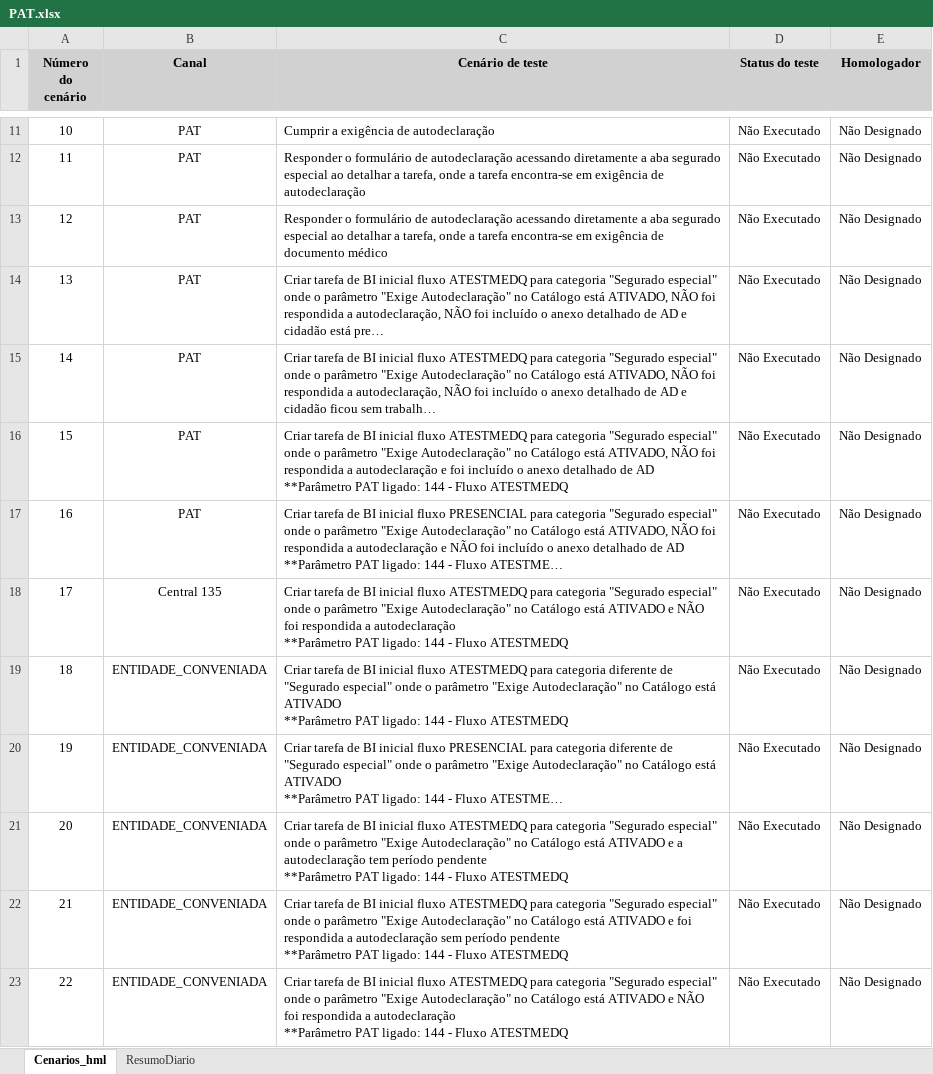
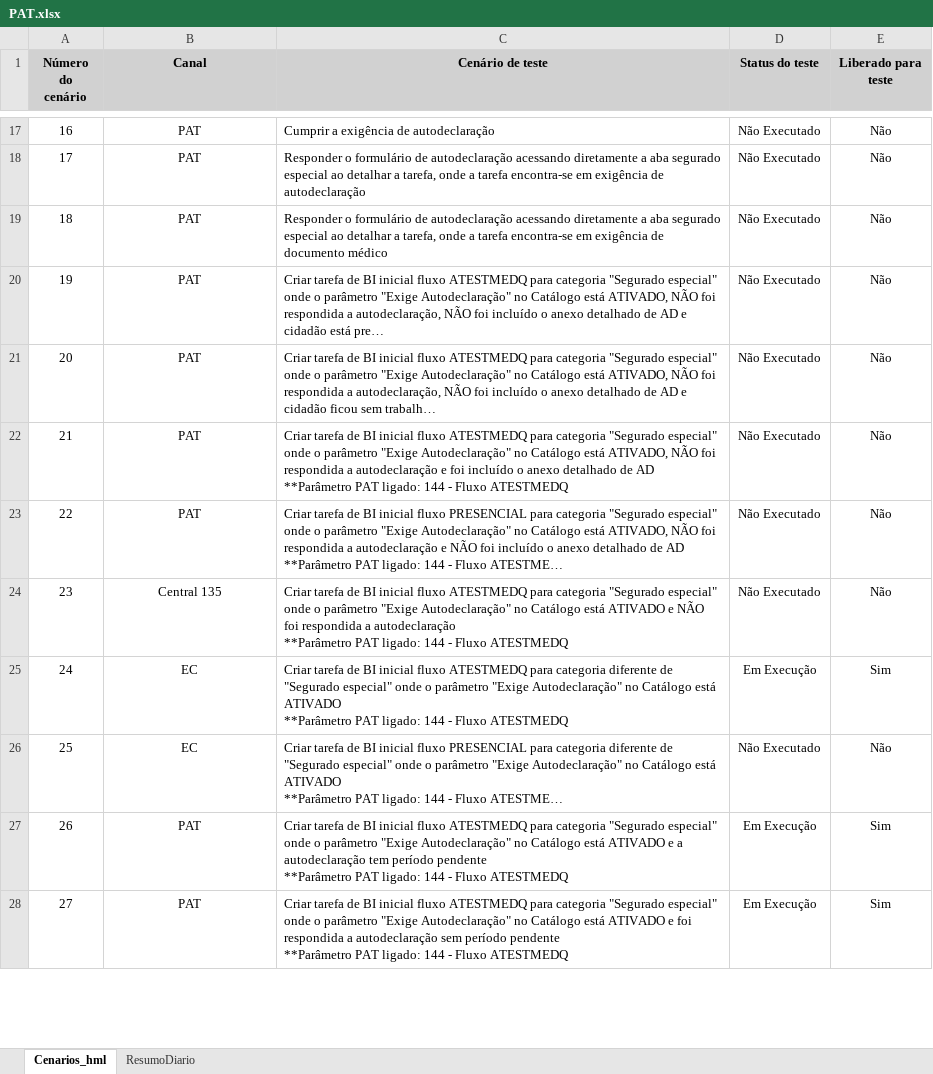
Before and after one commit to thiagopb12-max/painel-homologacao-caf, an Excel workbook: pat/PAT.xlsx, sheet Cenarios_hml, drawn as a sheet; only a part is shown, gaps mark what is left out; long unchanged cells end in …; values as stored, in another font and other column widths than the file's, no borders; removed rows and columns are numbered as before the commit, all else as after; ↵ is a line break in a cell; the diff covers the shown part only; the diff names each change by its address in the sheet, - before the commit and + after, or states it on an @@ line.

```diff
--- a/pat/PAT.xlsx (sheet Cenarios_hml)
+++ b/pat/PAT.xlsx (sheet Cenarios_hml)
-E1: Homologador
+E1: Liberado para teste
@@ column A (Número do cenário) renumbered between rows 8 and 43 @@
-E17:E24 (Liberado para teste): Não Designado
+E17:E24 (Liberado para teste): Não
-row 19: 18 | ENTIDADE_CONVENIADA | Criar tarefa de BI inicial fluxo ATESTMEDQ para categoria diferente de "Segurado especial" onde o parâmetro "Exige Autodeclaração" no Catálogo está ATIVADO ↵ **Parâmetro PAT ligado: 144 - Fluxo ATESTMEDQ | Não Executado | Não Designado
+row 25: 24 | EC | Criar tarefa de BI inicial fluxo ATESTMEDQ para categoria diferente de "Segurado especial" onde o parâmetro "Exige Autodeclaração" no Catálogo está ATIVADO ↵ **Parâmetro PAT ligado: 144 - Fluxo ATESTMEDQ | Em Execução | Sim
-B26 (Canal): ENTIDADE_CONVENIADA
+B26 (Canal): EC
-E26 (Liberado para teste): Não Designado
+E26 (Liberado para teste): Não
-row 21: 20 | ENTIDADE_CONVENIADA | Criar tarefa de BI inicial fluxo ATESTMEDQ para categoria "Segurado especial" onde o parâmetro "Exige Autodeclaração" no Catálogo está ATIVADO e a autodeclaração tem período pendente ↵ **Parâmetro PAT ligado: 144 - Fluxo ATESTMEDQ | Não Executado | Não Designado
-row 22: 21 | ENTIDADE_CONVENIADA | Criar tarefa de BI inicial fluxo ATESTMEDQ para categoria "Segurado especial" onde o parâmetro "Exige Autodeclaração" no Catálogo está ATIVADO e foi respondida a autodeclaração sem período pendente ↵ **Parâmetro PAT ligado: 144 - Fluxo ATESTMEDQ | Não Executado | Não Designado
-row 23: 22 | ENTIDADE_CONVENIADA | Criar tarefa de BI inicial fluxo ATESTMEDQ para categoria "Segurado especial" onde o parâmetro "Exige Autodeclaração" no Catálogo está ATIVADO e NÃO foi respondida a autodeclaração ↵ **Parâmetro PAT ligado: 144 - Fluxo ATESTMEDQ | Não Executado | Não Designado
+row 27: 26 | PAT | Criar tarefa de BI inicial fluxo ATESTMEDQ para categoria "Segurado especial" onde o parâmetro "Exige Autodeclaração" no Catálogo está ATIVADO e a autodeclaração tem período pendente ↵ **Parâmetro PAT ligado: 144 - Fluxo ATESTMEDQ | Em Execução | Sim
+row 28: 27 | PAT | Criar tarefa de BI inicial fluxo ATESTMEDQ para categoria "Segurado especial" onde o parâmetro "Exige Autodeclaração" no Catálogo está ATIVADO e foi respondida a autodeclaração sem período pendente ↵ **Parâmetro PAT ligado: 144 - Fluxo ATESTMEDQ | Em Execução | Sim
```
Also changed, not shown: 10 added rows, 2 removed rows and 37 edited cells elsewhere in this sheet, 5 other files.
